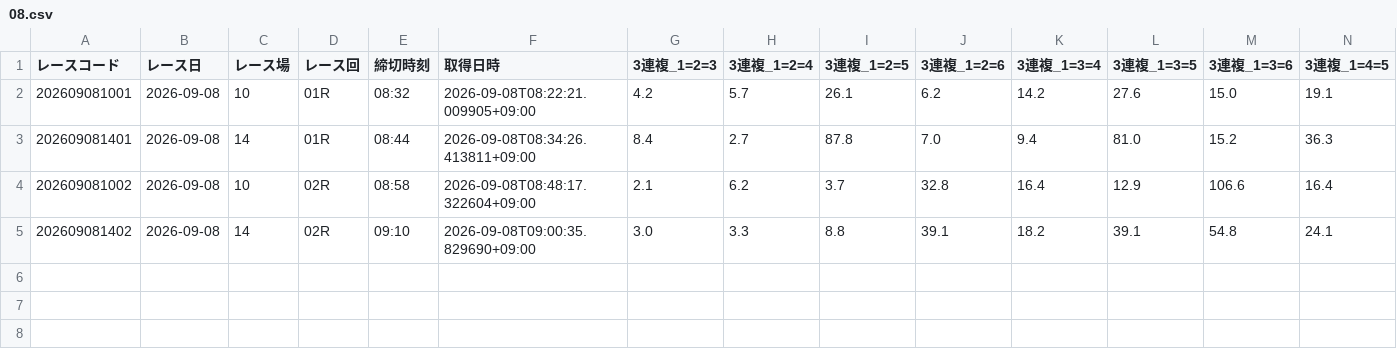
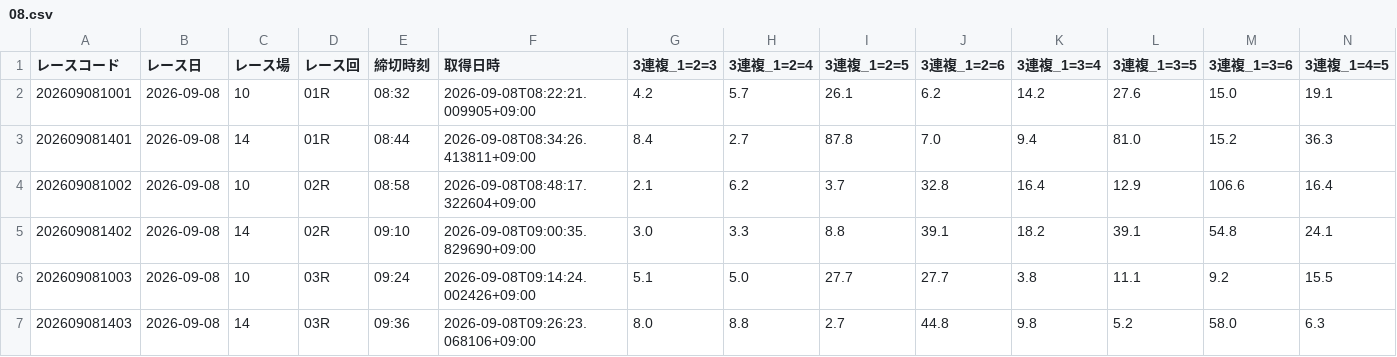
Before and after one commit to seeeek-debug/boatracecsv.github.io, a CSV file: data/previews/od1/2026/09/08.csv, drawn as a sheet; only a part is shown; rows hold the shown columns only; the diff names each change by its address in the sheet, - before the commit and + after, or states it on an @@ line.

```diff
--- a/data/previews/od1/2026/09/08.csv
+++ b/data/previews/od1/2026/09/08.csv
+row 6: 202609081003 | 2026-09-08 | 10 | 03R | 09:24 | 2026-09-08T09:14:24.002426+09:00 | 5.1 | 5.0 | 27.7 | 27.7 | 3.8 | 11.1 | 9.2 | 15.5
+row 7: 202609081403 | 2026-09-08 | 14 | 03R | 09:36 | 2026-09-08T09:26:23.068106+09:00 | 8.0 | 8.8 | 2.7 | 44.8 | 9.8 | 5.2 | 58.0 | 6.3
```
Also changed, not shown: data/estimate/kimarite/2026/09/08.csv, data/estimate/v10_kimarite/2026/09/08.csv, 11 other files.
